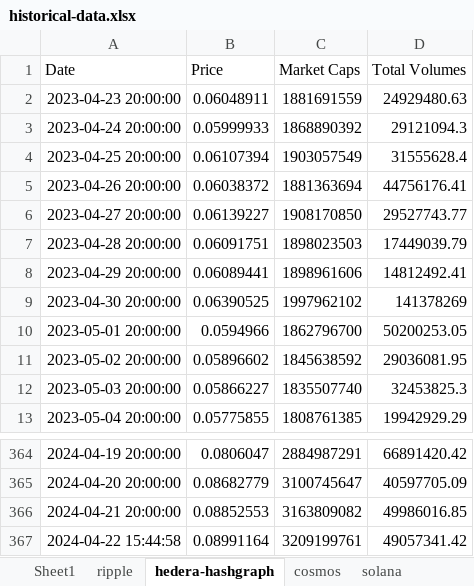
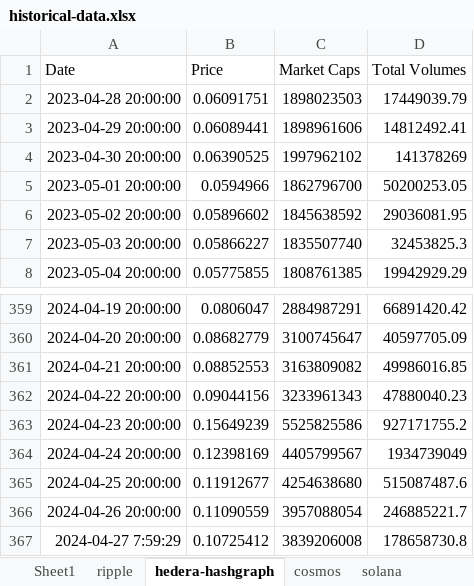
Before and after one commit to jtheriault17/crypto-excel, an Excel workbook: workbooks/historical-data.xlsx, sheet hedera-hashgraph, drawn as a sheet; only a part is shown, gaps mark what is left out; values as stored, in another font and other column widths than the file's, no borders; removed rows and columns are numbered as before the commit, all else as after; the diff names each change by its address in the sheet, - before the commit and + after, or states it on an @@ line.

```diff
--- a/workbooks/historical-data.xlsx (sheet hedera-hashgraph)
+++ b/workbooks/historical-data.xlsx (sheet hedera-hashgraph)
-row 2: 2023-04-23 20:00:00 | 0.06048911 | 1881691559 | 24929480.63
-row 3: 2023-04-24 20:00:00 | 0.05999933 | 1868890392 | 29121094.3
-row 4: 2023-04-25 20:00:00 | 0.06107394 | 1903057549 | 31555628.4
-row 5: 2023-04-26 20:00:00 | 0.06038372 | 1881363694 | 44756176.41
-row 6: 2023-04-27 20:00:00 | 0.06139227 | 1908170850 | 29527743.77
-row 367: 2024-04-22 15:44:58 | 0.08991164 | 3209199761 | 49057341.42
+row 362: 2024-04-22 20:00:00 | 0.09044156 | 3233961343 | 47880040.23
+row 363: 2024-04-23 20:00:00 | 0.15649239 | 5525825586 | 927171755.2
+row 364: 2024-04-24 20:00:00 | 0.12398169 | 4405799567 | 1934739049
+row 365: 2024-04-25 20:00:00 | 0.11912677 | 4254638680 | 515087487.6
+row 366: 2024-04-26 20:00:00 | 0.11090559 | 3957088054 | 246885221.7
+row 367: 2024-04-27 7:59:29 | 0.10725412 | 3839206008 | 178658730.8
```
Also changed, not shown: sheet ripple, workbooks/after-sales.xlsx, workbooks/total-data.xlsx, 11 other files.
